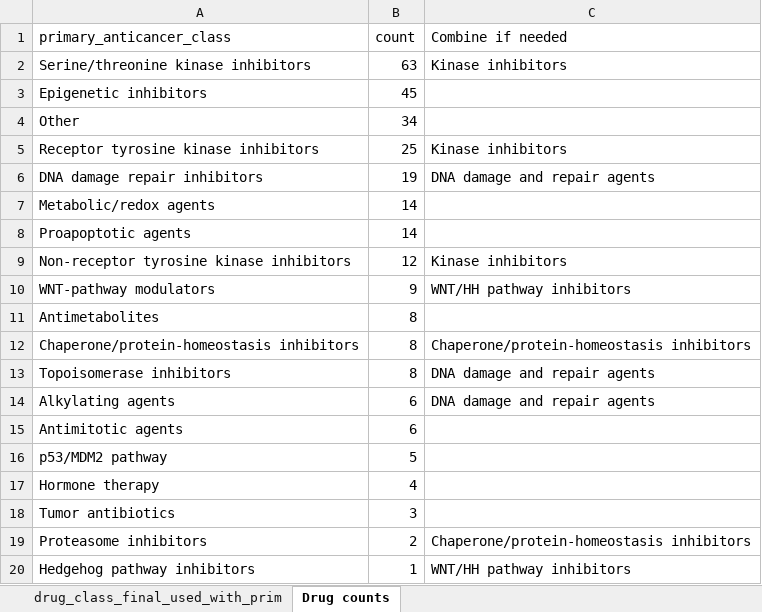
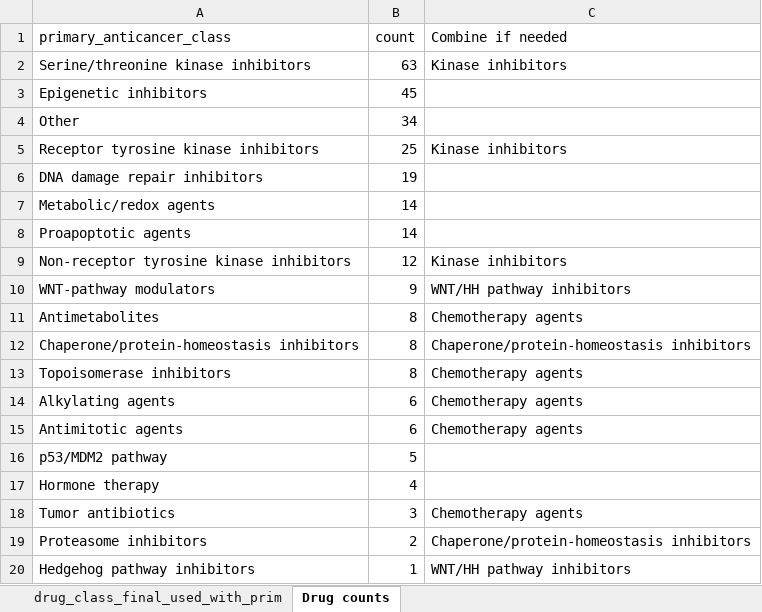
Before and after one commit to noemiandor/Gemcitabine-model, an Excel workbook: Code/gdsc_ploidy_analysis/data/manual/drug_class_final_used_with_primary_secondary_corrected.xlsx, sheet Drug counts, drawn as a sheet; values as stored, in another font and other column widths than the file's, no borders; the diff names each change by its address in the sheet, - before the commit and + after, or states it on an @@ line.

Commit message:
Update corrected GDSC drug class workbook

```diff
--- a/Code/gdsc_ploidy_analysis/data/manual/drug_class_final_used_with_primary_secondary_corrected.xlsx (sheet Drug counts)
+++ b/Code/gdsc_ploidy_analysis/data/manual/drug_class_final_used_with_primary_secondary_corrected.xlsx (sheet Drug counts)
-C6 (Combine if needed): DNA damage and repair agents
+C6 (Combine if needed): (empty)
-C11 (Combine if needed): (empty)
+C11 (Combine if needed): Chemotherapy agents
-C13:C14 (Combine if needed): DNA damage and repair agents
+C13:C14 (Combine if needed): Chemotherapy agents
-C15 (Combine if needed): (empty)
+C15 (Combine if needed): Chemotherapy agents
-C18 (Combine if needed): (empty)
+C18 (Combine if needed): Chemotherapy agents
```
